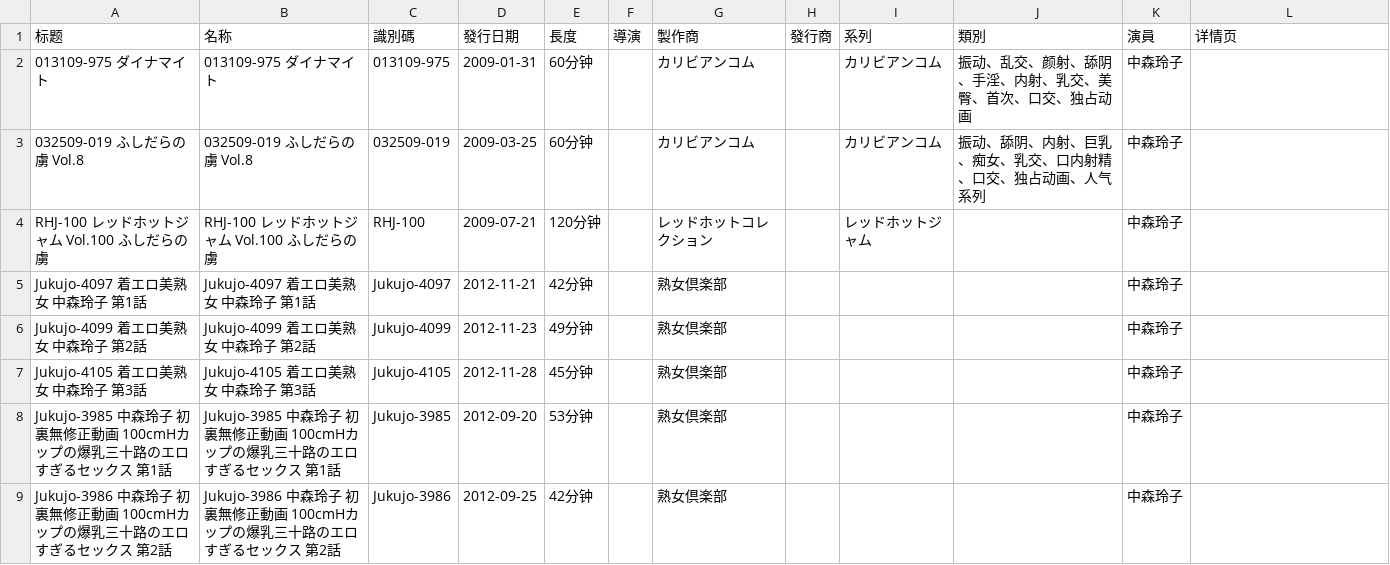
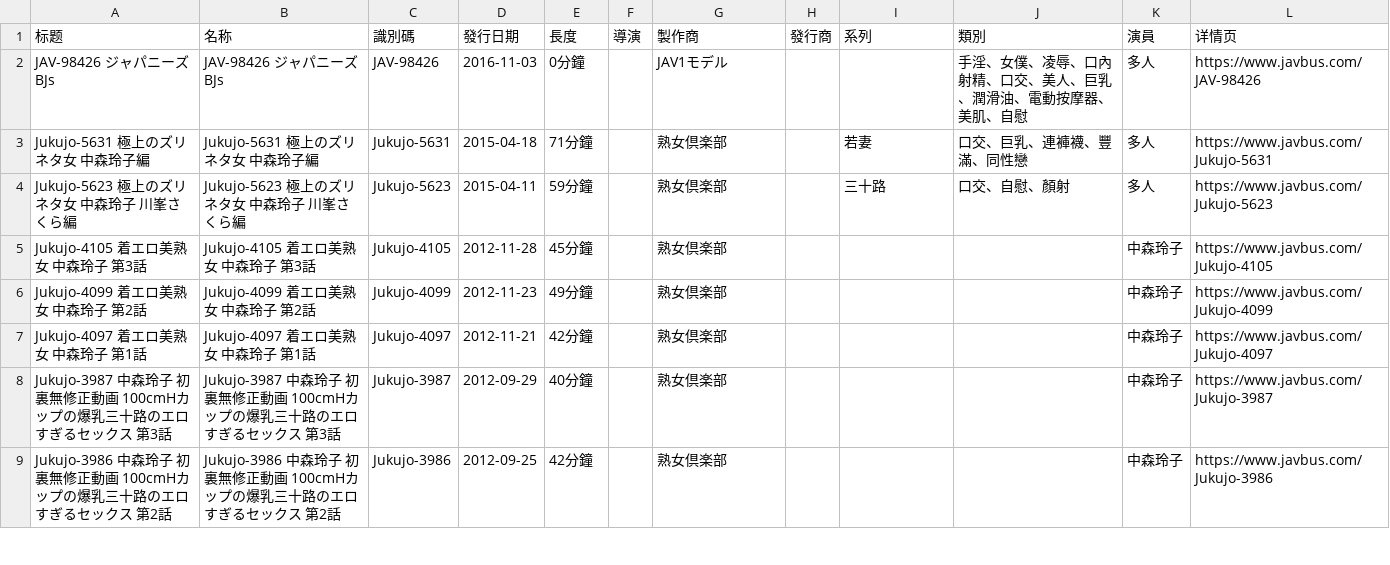
Before and after one commit to Jessper2024/adult-book-library, a CSV file: 中森玲子/中森玲子无码作品集.csv, drawn as a sheet; only a part is shown; the diff covers the shown part only.

```diff
--- a/中森玲子/中森玲子无码作品集.csv
+++ b/中森玲子/中森玲子无码作品集.csv
@@ -2,8 +2,8 @@
-013109-975 ダイナマイト,013109-975 ダイナマイト,013109-975,2009-01-31,60分钟,,カリビアンコム,,カリビアンコム,振动、乱交、颜射、舔阴、手淫、内射、乳交、美臀、首次、口交、独占动画,中森玲子,
-032509-019 ふしだらの虜 Vol.8,032509-019 ふしだらの虜 Vol.8,032509-019,2009-03-25,60分钟,,カリビアンコム,,カリビアンコム,振动、舔阴、内射、巨乳、痴女、乳交、口内射精、口交、独占动画、人气系列,中森玲子,
-RHJ-100 レッドホットジャム Vol.100 ふしだらの虜,RHJ-100 レッドホットジャム Vol.100 ふしだらの虜,RHJ-100,2009-07-21,120分钟,,レッドホットコレクション,,レッドホットジャム,,中森玲子,
-Jukujo-4097 着エロ美熟女 中森玲子 第1話,Jukujo-4097 着エロ美熟女 中森玲子 第1話,Jukujo-4097,2012-11-21,42分钟,,熟女倶楽部,,,,中森玲子,
-Jukujo-4099 着エロ美熟女 中森玲子 第2話,Jukujo-4099 着エロ美熟女 中森玲子 第2話,Jukujo-4099,2012-11-23,49分钟,,熟女倶楽部,,,,中森玲子,
-Jukujo-4105 着エロ美熟女 中森玲子 第3話,Jukujo-4105 着エロ美熟女 中森玲子 第3話,Jukujo-4105,2012-11-28,45分钟,,熟女倶楽部,,,,中森玲子,
-Jukujo-3985 中森玲子 初裏無修正動画 100cmHカップの爆乳三十路のエロすぎるセックス 第1話,Jukujo-3985 中森玲子 初裏無修正動画 100cmHカップの爆乳三十路のエロすぎるセックス 第1話,Jukujo-3985,2012-09-20,53分钟,,熟女倶楽部,,,,中森玲子,
-Jukujo-3986 中森玲子 初裏無修正動画 100cmHカップの爆乳三十路のエロすぎるセックス 第2話,Jukujo-3986 中森玲子 初裏無修正動画 100cmHカップの爆乳三十路のエロすぎるセックス 第2話,Jukujo-3986,2012-09-25,42分钟,,熟女倶楽部,,,,中森玲子,
+"JAV-98426 ジャパニーズ BJs","JAV-98426 ジャパニーズ BJs","JAV-98426","2016-11-03","0分鐘","","JAV1モデル","","","手淫、女僕、凌辱、口內射精、口交、美人、巨乳、潤滑油、電動按摩器、美肌、自慰","多人","https://www.javbus.com/JAV-98426"
+"Jukujo-5631 極上のズリネタ女 中森玲子編","Jukujo-5631 極上のズリネタ女 中森玲子編","Jukujo-5631","2015-04-18","71分鐘","","熟女倶楽部","","若妻","口交、巨乳、連褲襪、豐滿、同性戀","多人","https://www.javbus.com/Jukujo-5631"
+"Jukujo-5623 極上のズリネタ女 中森玲子 川峯さくら編","Jukujo-5623 極上のズリネタ女 中森玲子 川峯さくら編","Jukujo-5623","2015-04-11","59分鐘","","熟女倶楽部","","三十路","口交、自慰、顏射","多人","https://www.javbus.com/Jukujo-5623"
+"Jukujo-4105 着エロ美熟女 中森玲子 第3話","Jukujo-4105 着エロ美熟女 中森玲子 第3話","Jukujo-4105","2012-11-28","45分鐘","","熟女倶楽部","","","","中森玲子","https://www.javbus.com/Jukujo-4105"
+"Jukujo-4099 着エロ美熟女 中森玲子 第2話","Jukujo-4099 着エロ美熟女 中森玲子 第2話","Jukujo-4099","2012-11-23","49分鐘","","熟女倶楽部","","","","中森玲子","https://www.javbus.com/Jukujo-4099"
+"Jukujo-4097 着エロ美熟女 中森玲子 第1話","Jukujo-4097 着エロ美熟女 中森玲子 第1話","Jukujo-4097","2012-11-21","42分鐘","","熟女倶楽部","","","","中森玲子","https://www.javbus.com/Jukujo-4097"
+"Jukujo-3987 中森玲子 初裏無修正動画 100cmHカップの爆乳三十路のエロすぎるセックス 第3話","Jukujo-3987 中森玲子 初裏無修正動画 100cmHカップの爆乳三十路のエロすぎるセックス 第3話","Jukujo-3987","2012-09-29","40分鐘","","熟女倶楽部","","","","中森玲子","https://www.javbus.com/Jukujo-3987"
+"Jukujo-3986 中森玲子 初裏無修正動画 100cmHカップの爆乳三十路のエロすぎるセックス 第2話","Jukujo-3986 中森玲子 初裏無修正動画 100cmHカップの爆乳三十路のエロすぎるセックス 第2話","Jukujo-3986","2012-09-25","42分鐘","","熟女倶楽部","","","","中森玲子","https://www.javbus.com/Jukujo-3986"
```
Also changed, not shown: 4 added rows, 4 removed rows and 10 edited cells elsewhere in this file, 18 other files.
